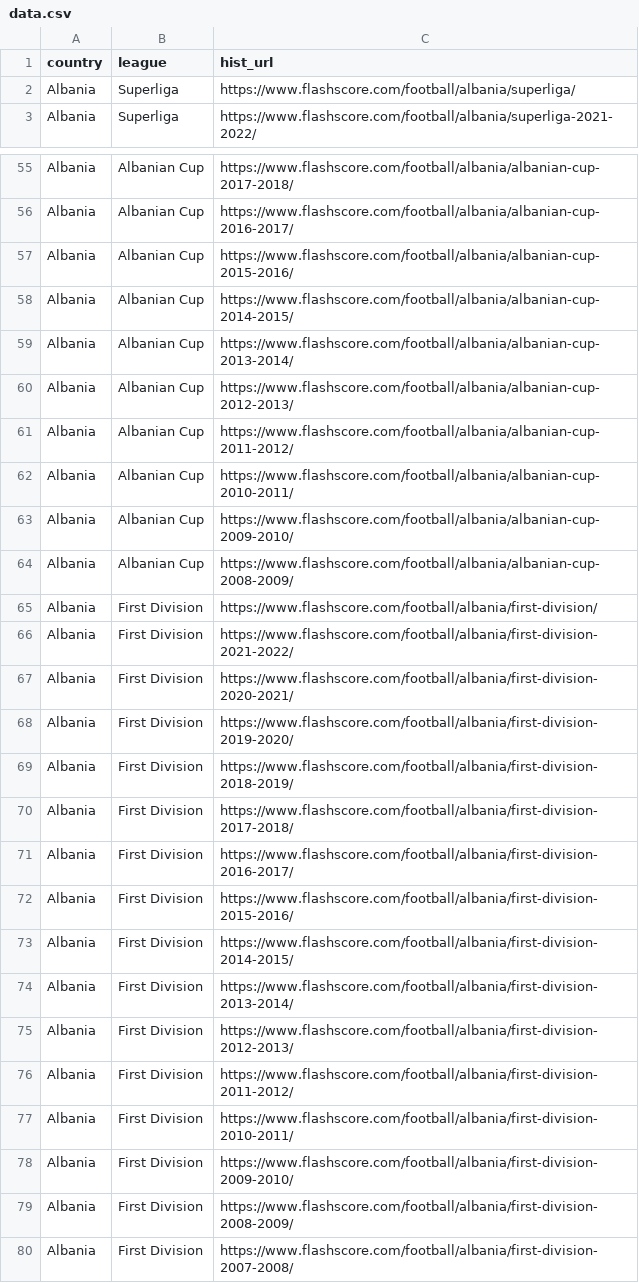
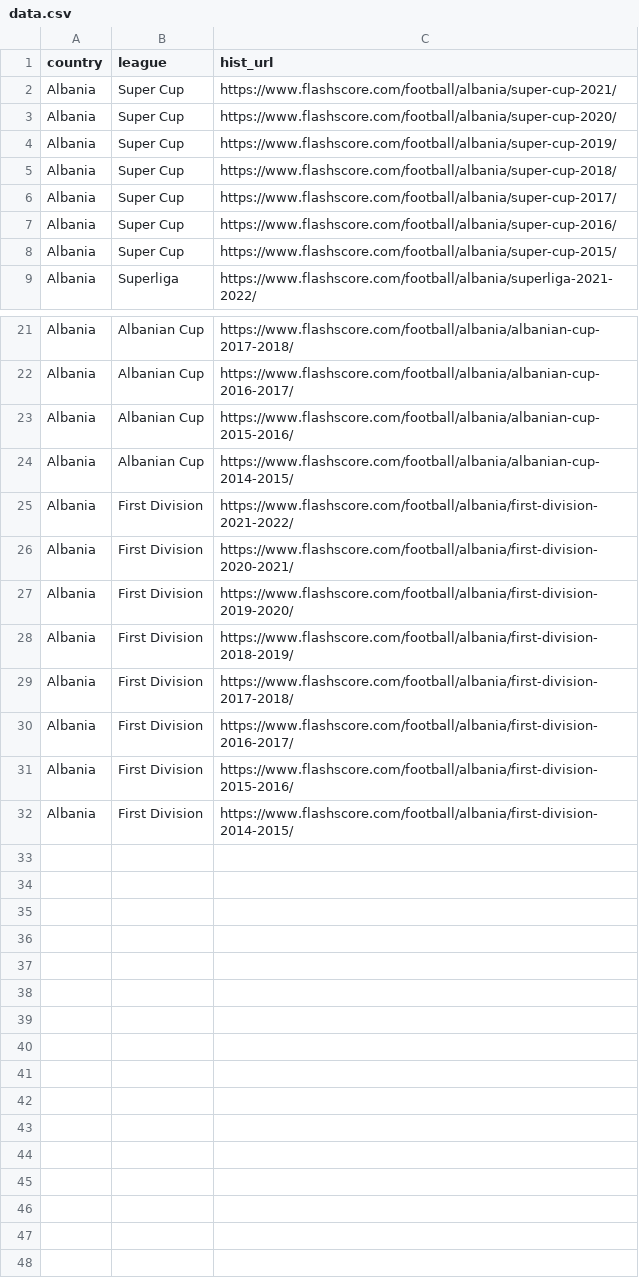
Before and after one commit to tcharos/flashscore_scraper, a CSV file: data.csv, drawn as a sheet; only a part is shown, gaps mark what is left out; the diff covers the shown part only.

```diff
--- a/data.csv
+++ b/data.csv
@@ -1,3 +1,9 @@
 country,league,hist_url
-Albania,Superliga,https://www.flashscore.com/football/albania/superliga/
+Albania,Super Cup,https://www.flashscore.com/football/albania/super-cup-2021/
+Albania,Super Cup,https://www.flashscore.com/football/albania/super-cup-2020/
+Albania,Super Cup,https://www.flashscore.com/football/albania/super-cup-2019/
+Albania,Super Cup,https://www.flashscore.com/football/albania/super-cup-2018/
+Albania,Super Cup,https://www.flashscore.com/football/albania/super-cup-2017/
+Albania,Super Cup,https://www.flashscore.com/football/albania/super-cup-2016/
+Albania,Super Cup,https://www.flashscore.com/football/albania/super-cup-2015/
 Albania,Superliga,https://www.flashscore.com/football/albania/superliga-2021-2022/
@@ -58,9 +24,2 @@ Albania,Albanian Cup,https://www.flashscore.com/football/albania/albanian-cup-20
 Albania,Albanian Cup,https://www.flashscore.com/football/albania/albanian-cup-2014-2015/
-Albania,Albanian Cup,https://www.flashscore.com/football/albania/albanian-cup-2013-2014/
-Albania,Albanian Cup,https://www.flashscore.com/football/albania/albanian-cup-2012-2013/
-Albania,Albanian Cup,https://www.flashscore.com/football/albania/albanian-cup-2011-2012/
-Albania,Albanian Cup,https://www.flashscore.com/football/albania/albanian-cup-2010-2011/
-Albania,Albanian Cup,https://www.flashscore.com/football/albania/albanian-cup-2009-2010/
-Albania,Albanian Cup,https://www.flashscore.com/football/albania/albanian-cup-2008-2009/
-Albania,First Division,https://www.flashscore.com/football/albania/first-division/
 Albania,First Division,https://www.flashscore.com/football/albania/first-division-2021-2022/
@@ -73,8 +32 @@ Albania,First Division,https://www.flashscore.com/football/albania/first-divisio
 Albania,First Division,https://www.flashscore.com/football/albania/first-division-2014-2015/
-Albania,First Division,https://www.flashscore.com/football/albania/first-division-2013-2014/
-Albania,First Division,https://www.flashscore.com/football/albania/first-division-2012-2013/
-Albania,First Division,https://www.flashscore.com/football/albania/first-division-2011-2012/
-Albania,First Division,https://www.flashscore.com/football/albania/first-division-2010-2011/
-Albania,First Division,https://www.flashscore.com/football/albania/first-division-2009-2010/
-Albania,First Division,https://www.flashscore.com/football/albania/first-division-2008-2009/
-Albania,First Division,https://www.flashscore.com/football/albania/first-division-2007-2008/
```
Also changed, not shown: 34 removed rows elsewhere in this file, 2 other files.
